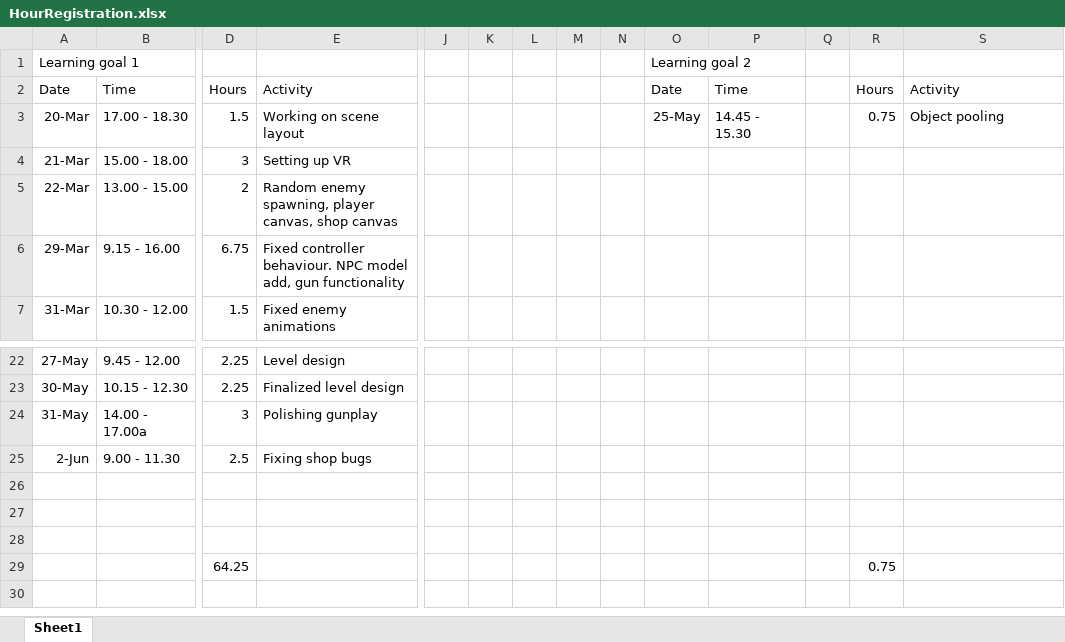
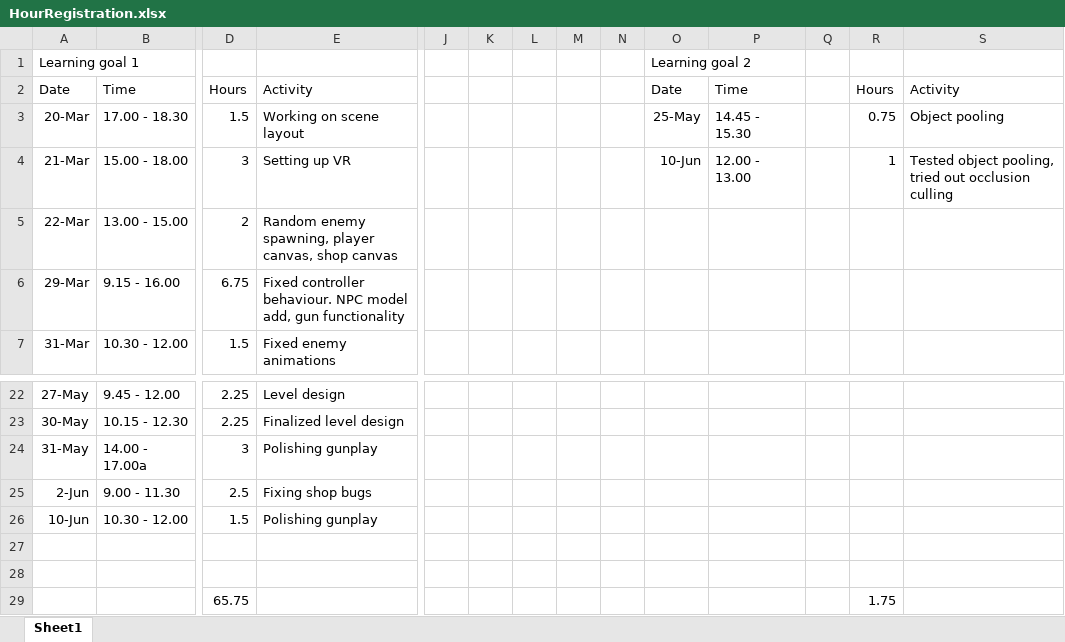
Before and after one commit to ngmeijer/PersonalPortfolio_Q3, an Excel workbook: HourRegistration.xlsx, sheet Sheet1, drawn as a sheet; only a part is shown, gaps mark what is left out; values as stored, in another font and other column widths than the file's, no borders; removed rows and columns are numbered as before the commit, all else as after; rows hold the shown columns only; the diff names each change by its address in the sheet, - before the commit and + after, or states it on an @@ line.

```diff
--- a/HourRegistration.xlsx (sheet Sheet1)
+++ b/HourRegistration.xlsx (sheet Sheet1)
-O4: (empty)
+O4: 10-Jun
-P4: (empty)
+P4: 12.00 - 13.00
-R4: (empty)
+R4: 1
-S4: (empty)
+S4: Tested object pooling, tried out occlusion culling
+row 26: 10-Jun | 10.30 - 12.00 | 1.5 | Polishing gunplay
-row 29: (empty)
+row 29:  |  | 65.75 |  |  |  |  |  |  |  |  |  | 1.75
-row 29:  |  | 64.25 |  |  |  |  |  |  |  |  |  | 0.75
```
Also changed, not shown: 8 other files.
